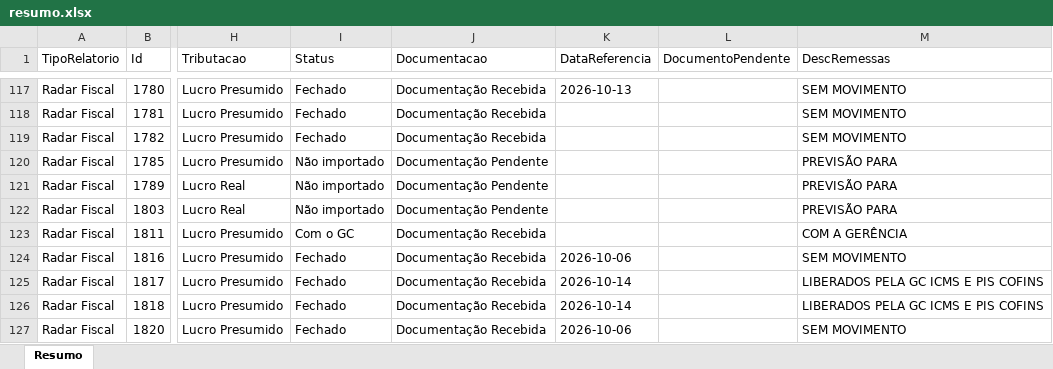
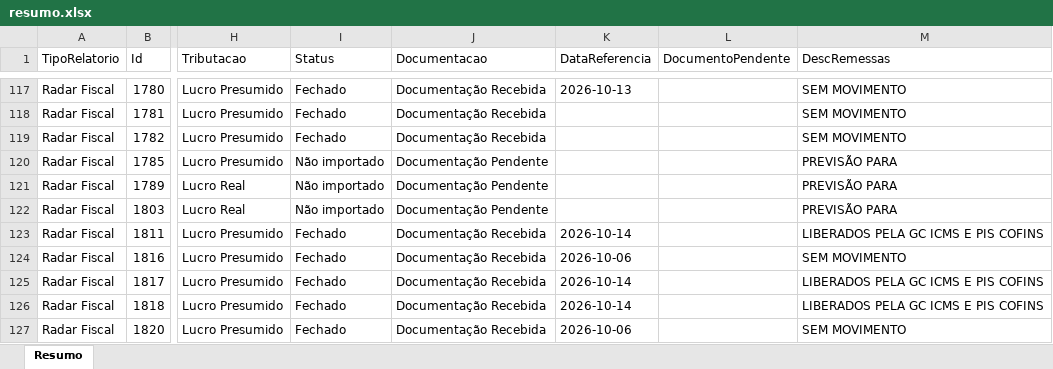
Before and after one commit to Controladoria-MG/Controle-de-Fechamentos, an Excel workbook: data/relatorio_fechamentos/resumo.xlsx, sheet Resumo, drawn as a sheet; only a part is shown, gaps mark what is left out; values as stored, in another font and other column widths than the file's, no borders; the diff covers the shown part only; the diff names each change by its address in the sheet, - before the commit and + after, or states it on an @@ line.

```diff
--- a/data/relatorio_fechamentos/resumo.xlsx (sheet Resumo)
+++ b/data/relatorio_fechamentos/resumo.xlsx (sheet Resumo)
-I123 (Status): Com o GC
+I123 (Status): Fechado
-K123 (DataReferencia): (empty)
+K123 (DataReferencia): 2026-10-14
-M123 (DescRemessas): COM A GERÊNCIA
+M123 (DescRemessas): LIBERADOS PELA GC ICMS E PIS COFINS
```
Also changed, not shown: 146 edited cells elsewhere in this sheet, 3 other files.
